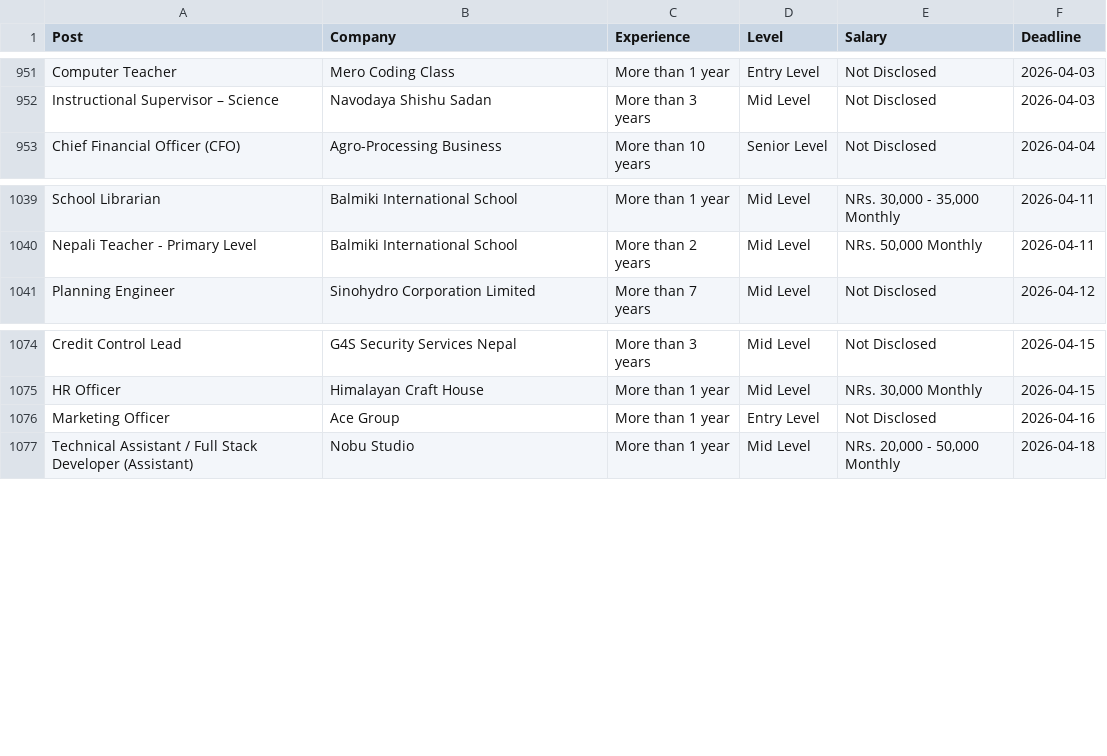
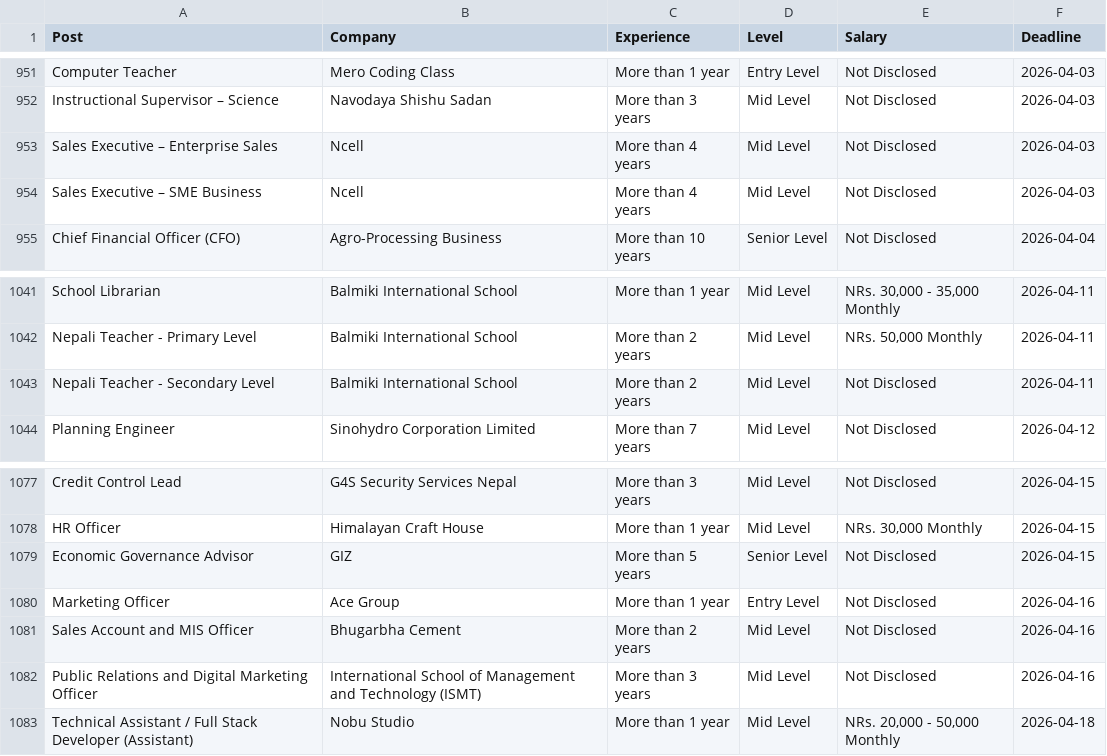
Before and after one commit to dpm24800/top-jobs-scraper, a CSV file: data/by_deadline.csv, drawn as a sheet; only a part is shown, gaps mark what is left out.

```diff
--- a/data/by_deadline.csv
+++ b/data/by_deadline.csv
@@ -952,2 +952,4 @@ Computer Teacher,Mero Coding Class,More than 1 year,Entry Level,Not Disclosed,20
 Instructional Supervisor – Science,Navodaya Shishu Sadan,More than 3 years,Mid Level,Not Disclosed,2026-04-03
+Sales Executive – Enterprise Sales,Ncell,More than 4 years,Mid Level,Not Disclosed,2026-04-03
+Sales Executive – SME Business,Ncell,More than 4 years,Mid Level,Not Disclosed,2026-04-03
 Chief Financial Officer (CFO),Agro-Processing Business,More than 10 years,Senior Level,Not Disclosed,2026-04-04
@@ -1040,2 +1042,3 @@ School Librarian,Balmiki International School,More than 1 year,Mid Level,"NRs. 3
 Nepali Teacher - Primary Level,Balmiki International School,More than 2 years,Mid Level,"NRs. 50,000 Monthly",2026-04-11
+Nepali Teacher - Secondary Level,Balmiki International School,More than 2 years,Mid Level,Not Disclosed,2026-04-11
 Planning Engineer,Sinohydro Corporation Limited,More than 7 years,Mid Level,Not Disclosed,2026-04-12
@@ -1075,3 +1078,6 @@ Credit Control Lead,G4S Security Services Nepal,More than 3 years,Mid Level,Not
 HR Officer,Himalayan Craft House,More than 1 year,Mid Level,"NRs. 30,000 Monthly",2026-04-15
+Economic Governance Advisor,GIZ,More than 5 years,Senior Level,Not Disclosed,2026-04-15
 Marketing Officer,Ace Group,More than 1 year,Entry Level,Not Disclosed,2026-04-16
+Sales Account and MIS Officer,Bhugarbha Cement,More than 2 years,Mid Level,Not Disclosed,2026-04-16
+Public Relations and Digital Marketing Officer,International School of Management and Technology (ISMT),More than 3 years,Mid Level,Not Disclosed,2026-04-16
 Technical Assistant / Full Stack Developer (Assistant),Nobu Studio,More than 1 year,Mid Level,"NRs. 20,000 - 50,000 Monthly",2026-04-18
```
Also changed, not shown: data/top_jobs.csv.
